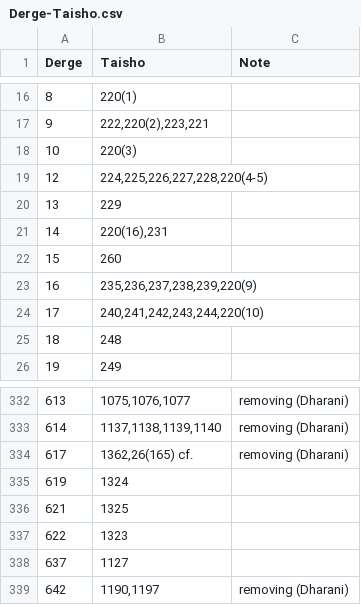
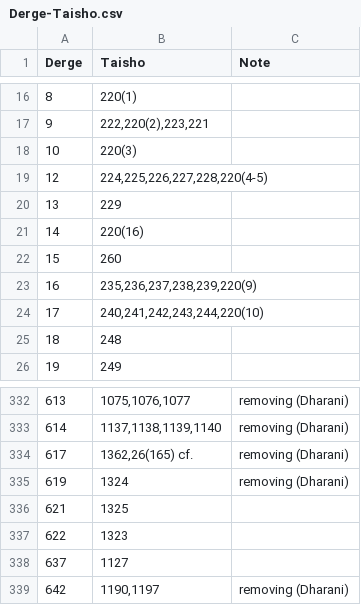
Before and after one commit to buda-base/CBC-data, a CSV file: input/Derge-Taisho.csv, drawn as a sheet; only a part is shown, gaps mark what is left out.

```diff
--- a/input/Derge-Taisho.csv
+++ b/input/Derge-Taisho.csv
@@ -20,3 +20,3 @@ Derge,Taisho,Note
 13,229,
-14,"220(16),231",
+14,220(16),
 15,260,
@@ -334,3 +334,3 @@ Derge,Taisho,Note
 617,"1362,26(165) cf.",removing (Dharani)
-619,1324,
+619,1324,removing (Dharani)
 621,1325,
```
Also changed, not shown: input/Taisho-commentaries.csv, input/Taisho-groups.csv, 1 other file.
